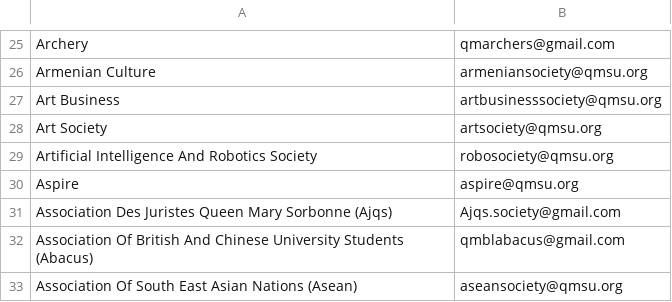
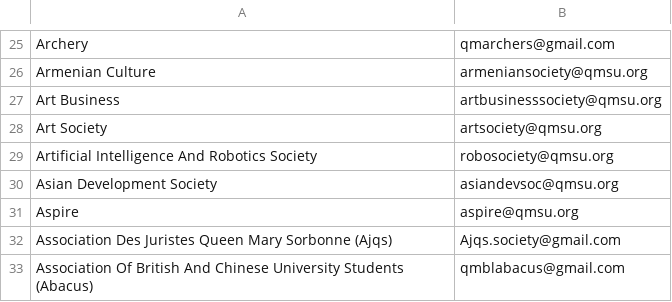
Before and after one commit to kcsoc/society-email-scrape, a CSV file: docs/output/qmul.csv, drawn as a sheet; only a part is shown, gaps mark what is left out; the shorter side is filled out with more unchanged rows; the diff names each change by its address in the sheet, - before the commit and + after, or states it on an @@ line.

```diff
--- a/docs/output/qmul.csv
+++ b/docs/output/qmul.csv
+row 30: Asian Development Society | asiandevsoc@qmsu.org
```
